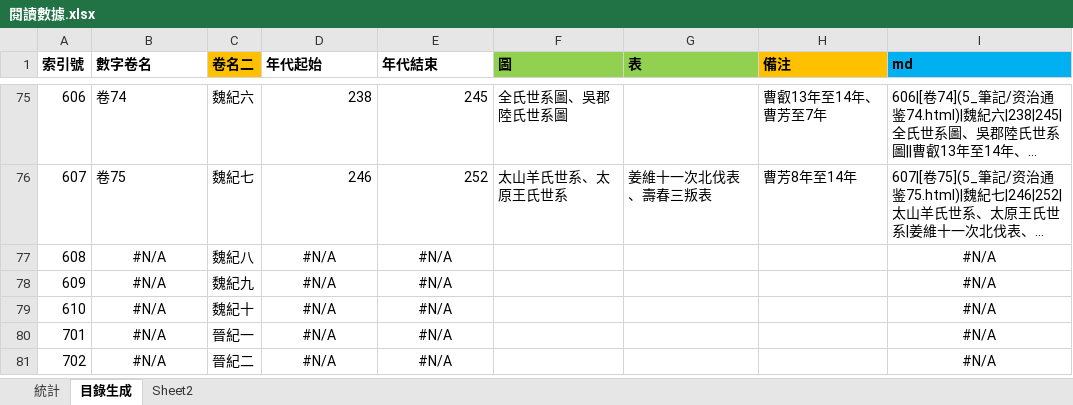
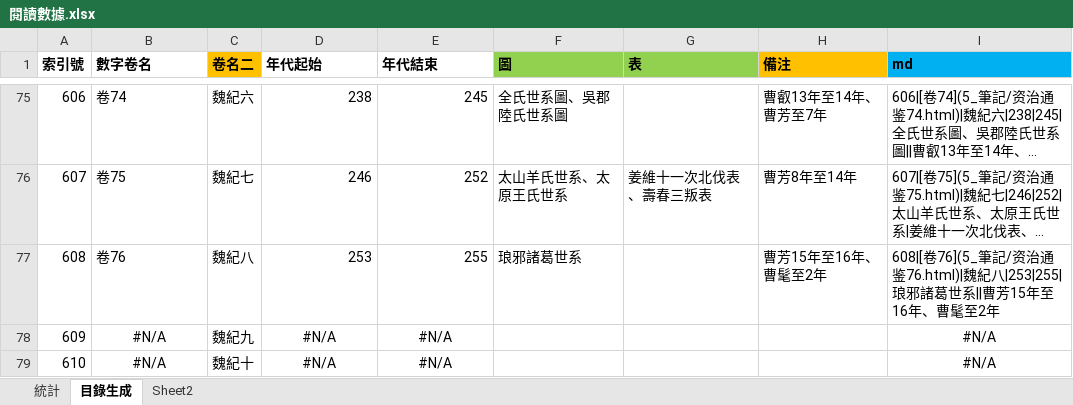
Before and after one commit to gintian/zizhitongjian, an Excel workbook: 5_筆記/閱讀數據.xlsx, sheet 目錄生成, drawn as a sheet; only a part is shown, gaps mark what is left out; the shorter side is filled out with more unchanged rows; long unchanged cells end in …; values as stored, in another font and other column widths than the file's, no borders; the diff names each change by its address in the sheet, - before the commit and + after, or states it on an @@ line.

```diff
--- a/5_筆記/閱讀數據.xlsx (sheet 目錄生成)
+++ b/5_筆記/閱讀數據.xlsx (sheet 目錄生成)
-B77 (數字卷名): #N/A
+B77 (數字卷名): 卷76
-B77 alignment: center
+B77 alignment: left
-D77 (年代起始): #N/A
+D77 (年代起始): 253
-D77:E77 alignment: center
+D77:E77 alignment: right
-E77 (年代結束): #N/A
+E77 (年代結束): 255
-F77 (圖): (empty)
+F77 (圖): 琅邪諸葛世系
-H77 (備注): (empty)
+H77 (備注): 曹芳15年至16年、曹髦至2年
-I77 (md): #N/A
+I77 (md): 608|[卷76](5_筆記/资治通鉴76.html)|魏紀八|253|255|琅邪諸葛世系||曹芳15年至16年、曹髦至2年
-I77 alignment: center
+I77 alignment: left
```
Also changed, not shown: sheet 統計, charts or pictures, 10 other files.
